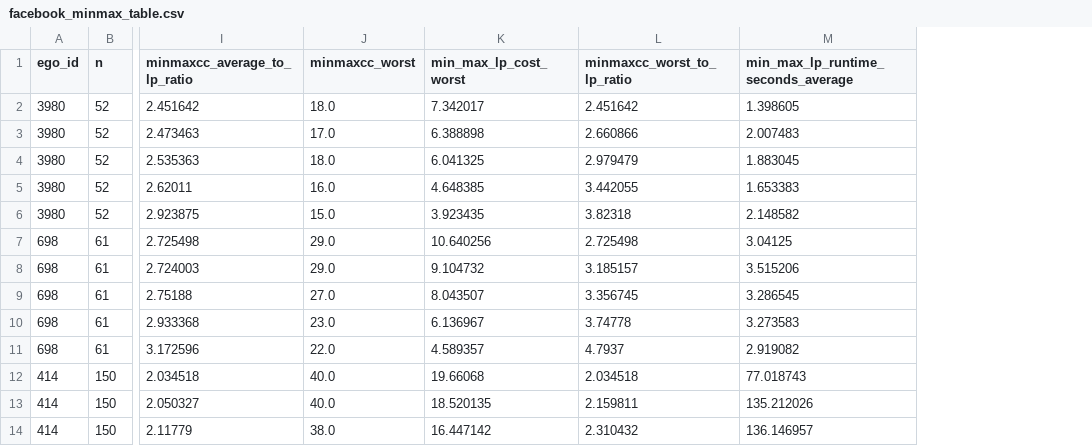
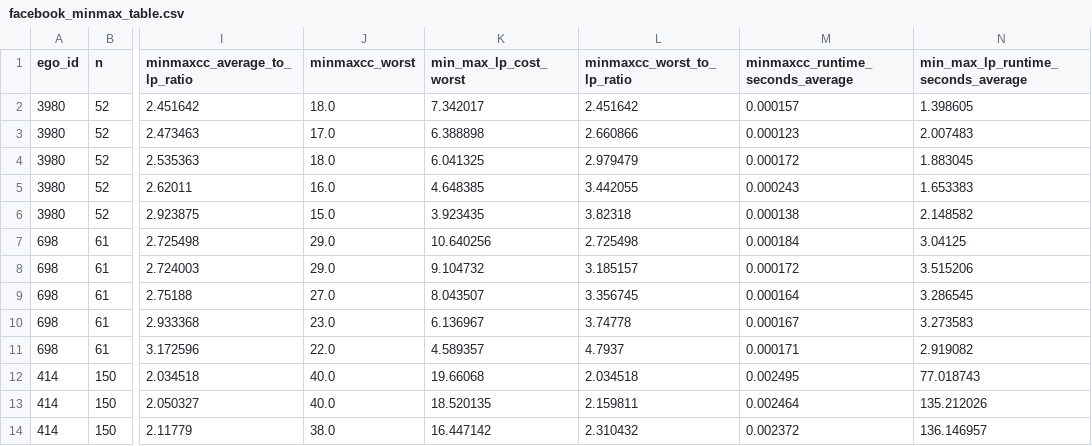
Before and after one commit to aou219/MinMax_Correlation_Clustering_Experiments, a CSV file: results/research_tables/facebook_minmax_table.csv, drawn as a sheet; only a part is shown, gaps mark what is left out; the diff names each change by its address in the sheet, - before the commit and + after, or states it on an @@ line.

```diff
--- a/results/research_tables/facebook_minmax_table.csv
+++ b/results/research_tables/facebook_minmax_table.csv
+column M (minmaxcc_runtime_seconds_average), rows 2-14: 0.000157 | 0.000123 | 0.000172 | 0.000243 | 0.000138 | 0.000184 | 0.000172 | 0.000164 | 0.000167 | 0.000171 | 0.002495 | 0.002464 | 0.002372
```
Also changed, not shown: results/research_tables/facebook_correlation_clustering_table.csv, 6 other files.
